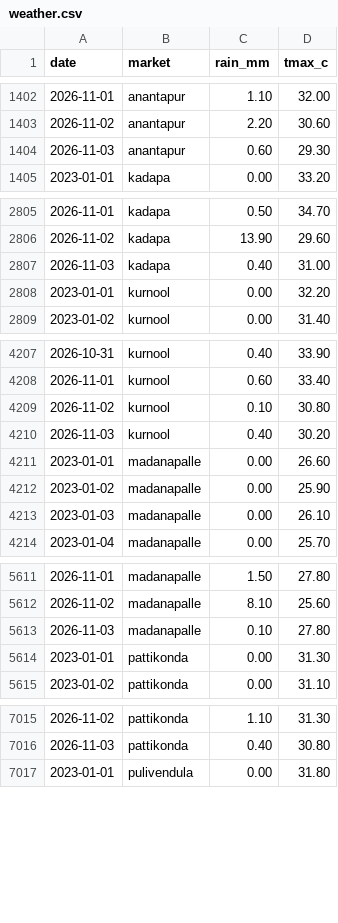
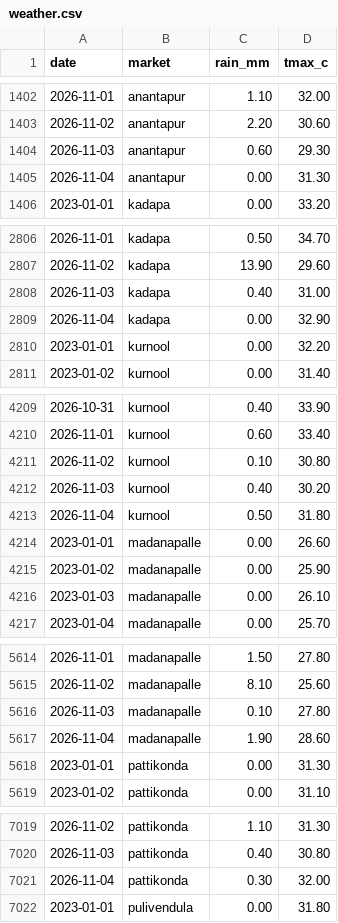
Before and after one commit to DeepakJaggupalli/MandiMitra, a CSV file: data/raw/weather.csv, drawn as a sheet; only a part is shown, gaps mark what is left out; the diff covers the shown part only.

```diff
--- a/data/raw/weather.csv
+++ b/data/raw/weather.csv
@@ -1404,2 +1404,3 @@ date,market,rain_mm,tmax_c
 2026-11-03,anantapur,0.60,29.30
+2026-11-04,anantapur,0.00,31.30
 2023-01-01,kadapa,0.00,33.20
@@ -2807,2 +2808,3 @@ date,market,rain_mm,tmax_c
 2026-11-03,kadapa,0.40,31.00
+2026-11-04,kadapa,0.00,32.90
 2023-01-01,kurnool,0.00,32.20
@@ -4210,2 +4212,3 @@ date,market,rain_mm,tmax_c
 2026-11-03,kurnool,0.40,30.20
+2026-11-04,kurnool,0.50,31.80
 2023-01-01,madanapalle,0.00,26.60
@@ -5613,2 +5616,3 @@ date,market,rain_mm,tmax_c
 2026-11-03,madanapalle,0.10,27.80
+2026-11-04,madanapalle,1.90,28.60
 2023-01-01,pattikonda,0.00,31.30
@@ -7016,2 +7020,3 @@ date,market,rain_mm,tmax_c
 2026-11-03,pattikonda,0.40,30.80
+2026-11-04,pattikonda,0.30,32.00
 2023-01-01,pulivendula,0.00,31.80
```
Also changed, not shown: 3 added rows elsewhere in this file, 7 other files.
